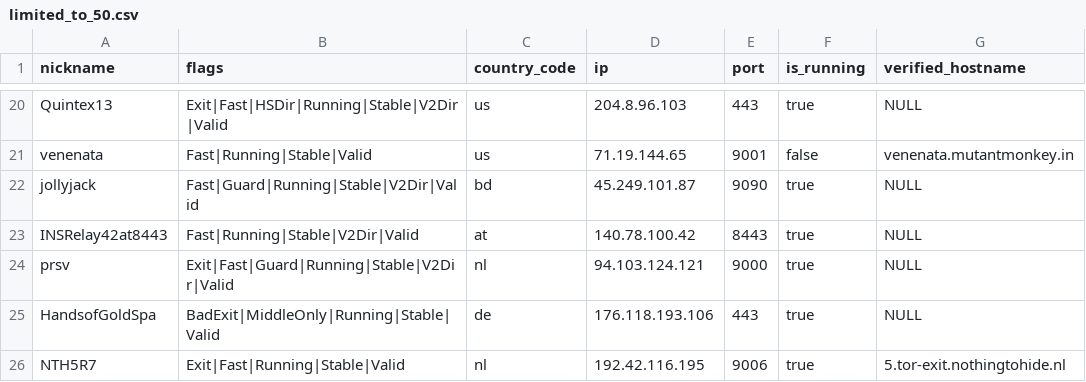
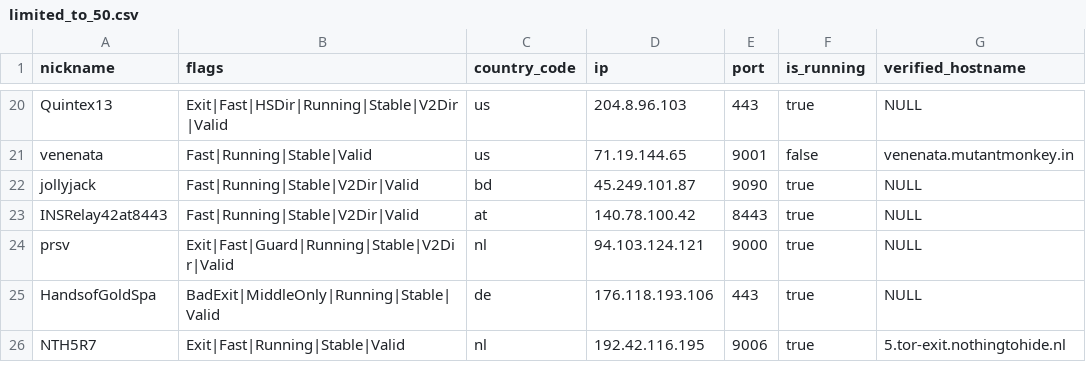
Before and after one commit to t-pol/123-test-abort, a CSV file: limited_to_50.csv, drawn as a sheet; only a part is shown, gaps mark what is left out; the diff covers the shown part only.

```diff
--- a/limited_to_50.csv
+++ b/limited_to_50.csv
@@ -21,3 +21,3 @@
 "venenata","Fast|Running|Stable|Valid","us","71.19.144.65","9001",false,"venenata.mutantmonkey.in"
-"jollyjack","Fast|Guard|Running|Stable|V2Dir|Valid","bd","45.249.101.87","9090",true,"NULL"
+"jollyjack","Fast|Running|Stable|V2Dir|Valid","bd","45.249.101.87","9090",true,"NULL"
 "INSRelay42at8443","Fast|Running|Stable|V2Dir|Valid","at","140.78.100.42","8443",true,"NULL"
```
Also changed, not shown: 10 edited cells elsewhere in this file, tor_feed.csv, 1 other file.
